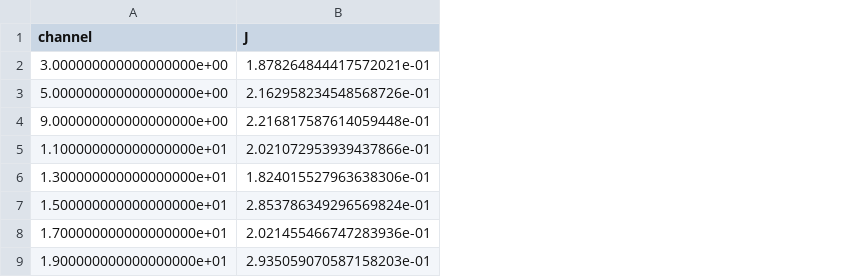
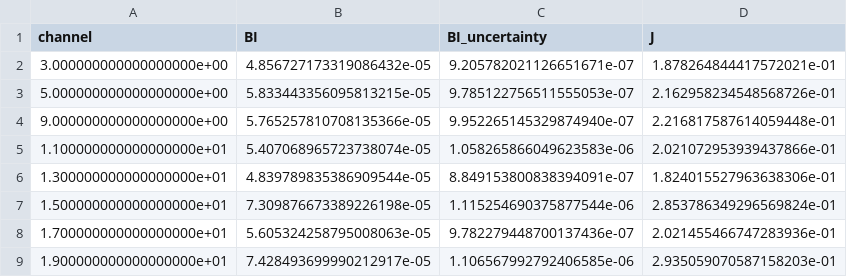
Before and after one commit to mayapageot/Pileup_analysis, a CSV file: outputs/Systematics/denoise_test.csv, drawn as a sheet; the diff names each change by its address in the sheet, - before the commit and + after, or states it on an @@ line.

Commit message:
denoise test

```diff
--- a/outputs/Systematics/denoise_test.csv
+++ b/outputs/Systematics/denoise_test.csv
+column B (BI), rows 2-9: 4.856727173319086432e-05 | 5.833443356095813215e-05 | 5.765257810708135366e-05 | 5.407068965723738074e-05 | 4.839789835386909544e-05 | 7.309876673389226198e-05 | 5.605324258795008063e-05 | 7.428493699990212917e-05
+column C (BI_uncertainty), rows 2-9: 9.205782021126651671e-07 | 9.785122756511555053e-07 | 9.952265145329874940e-07 | 1.058265866049623583e-06 | 8.849153800838394091e-07 | 1.115254690375877544e-06 | 9.782279448700137436e-07 | 1.106567992792406585e-06
```
Also changed, not shown: 20 other files.
